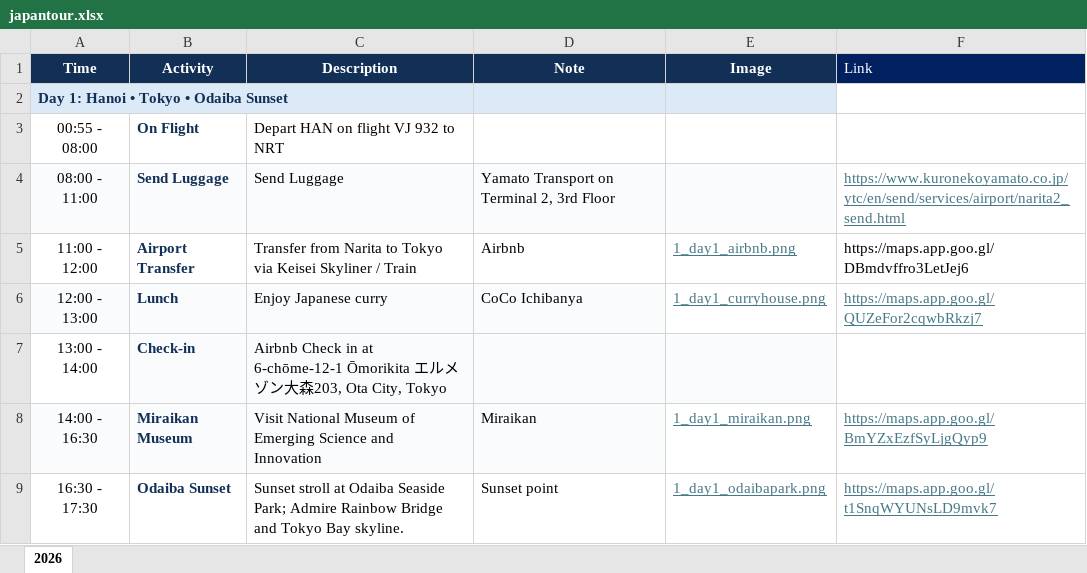
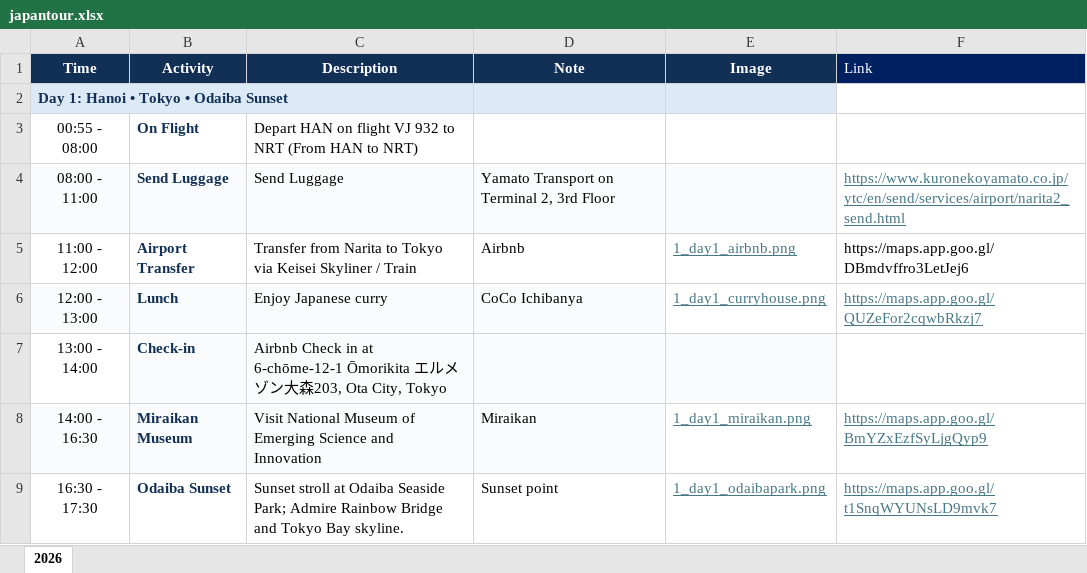
Before and after one commit to minhpham2110/travel-app, an Excel workbook: japantour.xlsx, sheet 2026, drawn as a sheet; only a part is shown; values as stored, in another font and other column widths than the file's, no borders; the diff names each change by its address in the sheet, - before the commit and + after, or states it on an @@ line.

```diff
--- a/japantour.xlsx (sheet 2026)
+++ b/japantour.xlsx (sheet 2026)
-C3 (Description): Depart HAN on flight VJ 932 to NRT
+C3 (Description): Depart HAN on flight VJ 932 to NRT (From HAN to NRT)
```
Also changed, not shown: 1 other file.
